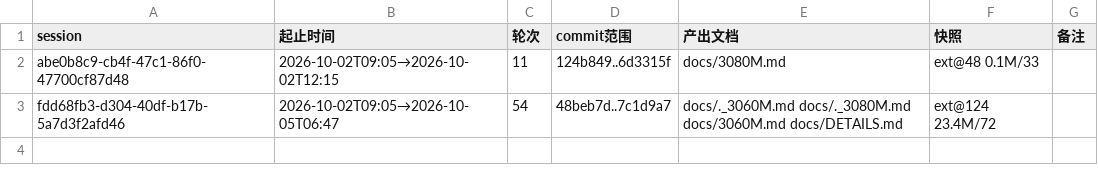
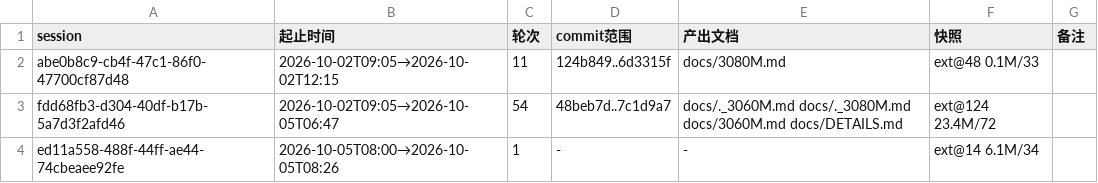
Before and after one commit to luweigen/Strata, a TSV file: _traj/INDEX.tsv, drawn as a sheet; the diff names each change by its address in the sheet, - before the commit and + after, or states it on an @@ line.

```diff
--- a/_traj/INDEX.tsv
+++ b/_traj/INDEX.tsv
+row 4: ed11a558-488f-44ff-ae44-74cbeaee92fe | 2026-10-05T08:00→2026-10-05T08:26 | 1 | - | - | ext@14 6.1M/34
```
Also changed, not shown: 17 other files.
